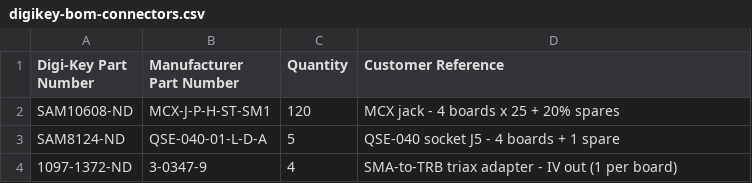
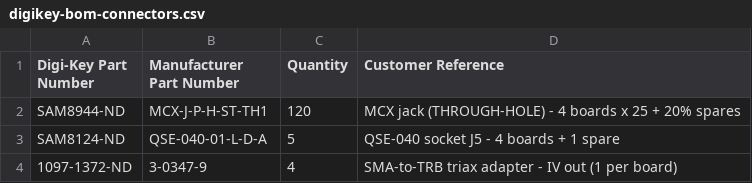
Before and after one commit to Brunner-neutrino-lab/ets-breakout, a CSV file: order/digikey-bom-connectors.csv, drawn as a sheet.

```diff
--- a/order/digikey-bom-connectors.csv
+++ b/order/digikey-bom-connectors.csv
@@ -1,3 +1,3 @@
 Digi-Key Part Number,Manufacturer Part Number,Quantity,Customer Reference
-SAM10608-ND,MCX-J-P-H-ST-SM1,120,MCX jack - 4 boards x 25 + 20% spares
+SAM8944-ND,MCX-J-P-H-ST-TH1,120,MCX jack (THROUGH-HOLE) - 4 boards x 25 + 20% spares
 SAM8124-ND,QSE-040-01-L-D-A,5,QSE-040 socket J5 - 4 boards + 1 spare
```
Also changed, not shown: boards/board-A-mcx/fab/board-A-mcx-bom.csv, boards/board-A-mcx/fab/board-A-mcx-pos.csv, 53 other files.
